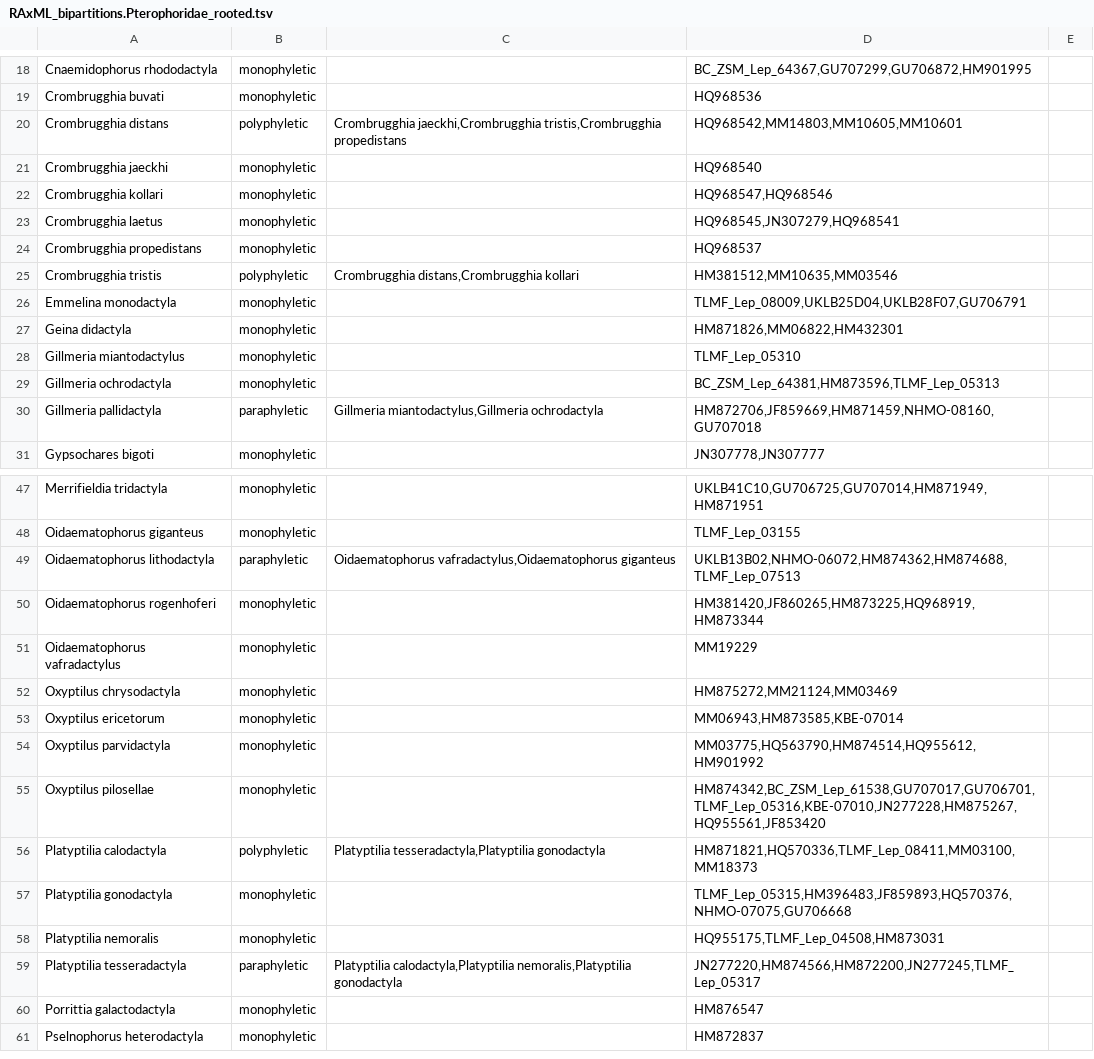
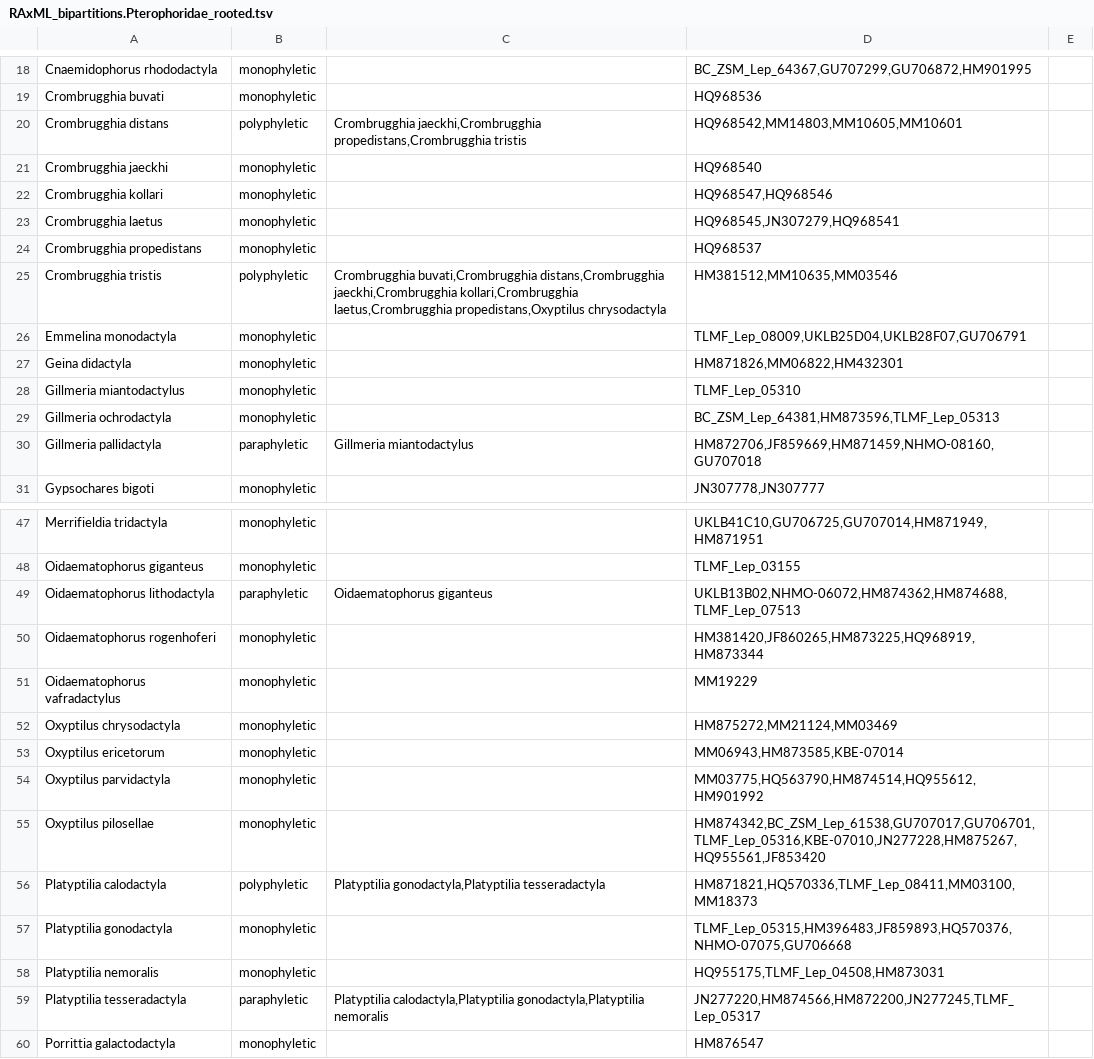
Before and after one commit to naturalis/monophylizer, a TSV file: data/RAxML_bipartitions.Pterophoridae_rooted.tsv, drawn as a sheet; only a part is shown, gaps mark what is left out; the shorter side is filled out with more unchanged rows.

```diff
--- a/data/RAxML_bipartitions.Pterophoridae_rooted.tsv
+++ b/data/RAxML_bipartitions.Pterophoridae_rooted.tsv
@@ -19,3 +19,3 @@ Cnaemidophorus rhododactyla	monophyletic		BC_ZSM_Lep_64367,GU707299,GU706872,HM9
 Crombrugghia buvati	monophyletic		HQ968536	
-Crombrugghia distans	polyphyletic	Crombrugghia jaeckhi,Crombrugghia tristis,Crombrugghia propedistans	HQ968542,MM14803,MM10605,MM10601	
+Crombrugghia distans	polyphyletic	Crombrugghia jaeckhi,Crombrugghia propedistans,Crombrugghia tristis	HQ968542,MM14803,MM10605,MM10601	
 Crombrugghia jaeckhi	monophyletic		HQ968540	
@@ -24,3 +24,3 @@ Crombrugghia laetus	monophyletic		HQ968545,JN307279,HQ968541
 Crombrugghia propedistans	monophyletic		HQ968537	
-Crombrugghia tristis	polyphyletic	Crombrugghia distans,Crombrugghia kollari	HM381512,MM10635,MM03546	
+Crombrugghia tristis	polyphyletic	Crombrugghia buvati,Crombrugghia distans,Crombrugghia jaeckhi,Crombrugghia kollari,Crombrugghia laetus,Crombrugghia propedistans,Oxyptilus chrysodactyla	HM381512,MM10635,MM03546	
 Emmelina monodactyla	monophyletic		TLMF_Lep_08009,UKLB25D04,UKLB28F07,GU706791	
@@ -29,3 +29,3 @@ Gillmeria miantodactylus	monophyletic		TLMF_Lep_05310
 Gillmeria ochrodactyla	monophyletic		BC_ZSM_Lep_64381,HM873596,TLMF_Lep_05313	
-Gillmeria pallidactyla	paraphyletic	Gillmeria miantodactylus,Gillmeria ochrodactyla	HM872706,JF859669,HM871459,NHMO-08160,GU707018	
+Gillmeria pallidactyla	paraphyletic	Gillmeria miantodactylus	HM872706,JF859669,HM871459,NHMO-08160,GU707018	
 Gypsochares bigoti	monophyletic		JN307778,JN307777	
@@ -48,3 +48,3 @@ Merrifieldia tridactyla	monophyletic		UKLB41C10,GU706725,GU707014,HM871949,HM871
 Oidaematophorus giganteus	monophyletic		TLMF_Lep_03155	
-Oidaematophorus lithodactyla	paraphyletic	Oidaematophorus vafradactylus,Oidaematophorus giganteus	UKLB13B02,NHMO-06072,HM874362,HM874688,TLMF_Lep_07513	
+Oidaematophorus lithodactyla	paraphyletic	Oidaematophorus giganteus	UKLB13B02,NHMO-06072,HM874362,HM874688,TLMF_Lep_07513	
 Oidaematophorus rogenhoferi	monophyletic		HM381420,JF860265,HM873225,HQ968919,HM873344	
@@ -55,6 +55,6 @@ Oxyptilus parvidactyla	monophyletic		MM03775,HQ563790,HM874514,HQ955612,HM901992
 Oxyptilus pilosellae	monophyletic		HM874342,BC_ZSM_Lep_61538,GU707017,GU706701,TLMF_Lep_05316,KBE-07010,JN277228,HM875267,HQ955561,JF853420	
-Platyptilia calodactyla	polyphyletic	Platyptilia tesseradactyla,Platyptilia gonodactyla	HM871821,HQ570336,TLMF_Lep_08411,MM03100,MM18373	
+Platyptilia calodactyla	polyphyletic	Platyptilia gonodactyla,Platyptilia tesseradactyla	HM871821,HQ570336,TLMF_Lep_08411,MM03100,MM18373	
 Platyptilia gonodactyla	monophyletic		TLMF_Lep_05315,HM396483,JF859893,HQ570376,NHMO-07075,GU706668	
 Platyptilia nemoralis	monophyletic		HQ955175,TLMF_Lep_04508,HM873031	
-Platyptilia tesseradactyla	paraphyletic	Platyptilia calodactyla,Platyptilia nemoralis,Platyptilia gonodactyla	JN277220,HM874566,HM872200,JN277245,TLMF_Lep_05317	
+Platyptilia tesseradactyla	paraphyletic	Platyptilia calodactyla,Platyptilia gonodactyla,Platyptilia nemoralis	JN277220,HM874566,HM872200,JN277245,TLMF_Lep_05317	
 Porrittia galactodactyla	monophyletic		HM876547	
```
Also changed, not shown: 10 other files.
